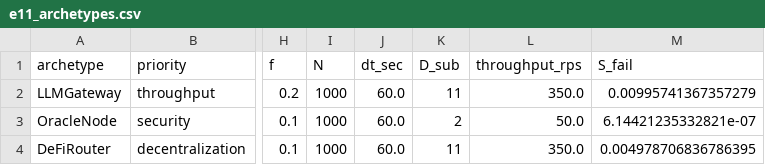
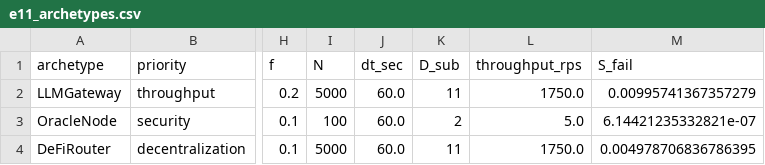
Before and after one commit to Lucklyric/tallymesh, a CSV file: contracts/eval/data/derived/e11_archetypes.csv, drawn as a sheet; only a part is shown, gaps mark what is left out; the diff names each change by its address in the sheet, - before the commit and + after, or states it on an @@ line.

Commit message:
feat(tallymesh/eval): expand E11 sweep over N to enrich trilemma frontier (729 rows)
The sweep previously held N fixed at 1000, so all 243 rows collapsed to 3
distinct (D_sub, throughput) coordinates and the archetype picker resolved
LLMGateway/DeFiRouter to the same operating point. Add an outer N grid of
{100, 1000, 5000} (matching E5) so the sweep emits 729 rows. Picker tertiary
sort now selects archetype-specific N: throughput-priority → max N,
security-priority → min N, decentralization-priority → max N as final tiebreak.
N=1000 sub-grid still reproduces the original Pareto operating points; trilemma
unit tests unchanged (14/14 pass).

```diff
--- a/contracts/eval/data/derived/e11_archetypes.csv
+++ b/contracts/eval/data/derived/e11_archetypes.csv
-I2 (N): 1000
+I2 (N): 5000
-L2 (throughput_rps): 350.0
+L2 (throughput_rps): 1750.0
-I3 (N): 1000
+I3 (N): 100
-L3 (throughput_rps): 50.0
+L3 (throughput_rps): 5.0
-I4 (N): 1000
+I4 (N): 5000
-L4 (throughput_rps): 350.0
+L4 (throughput_rps): 1750.0
```
Also changed, not shown: 5 other files.
